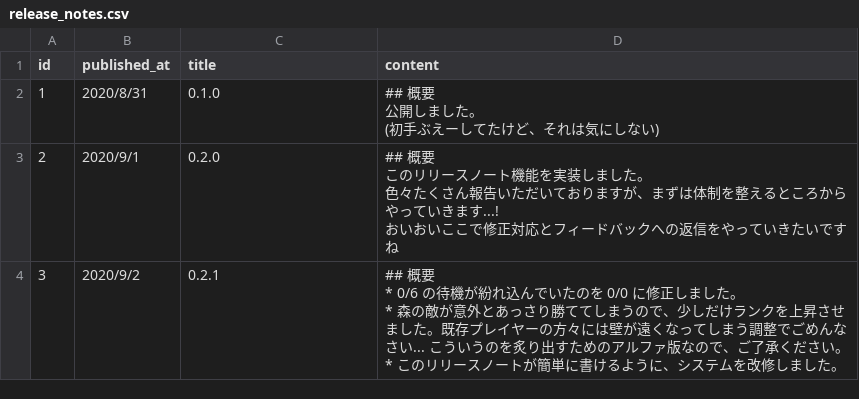
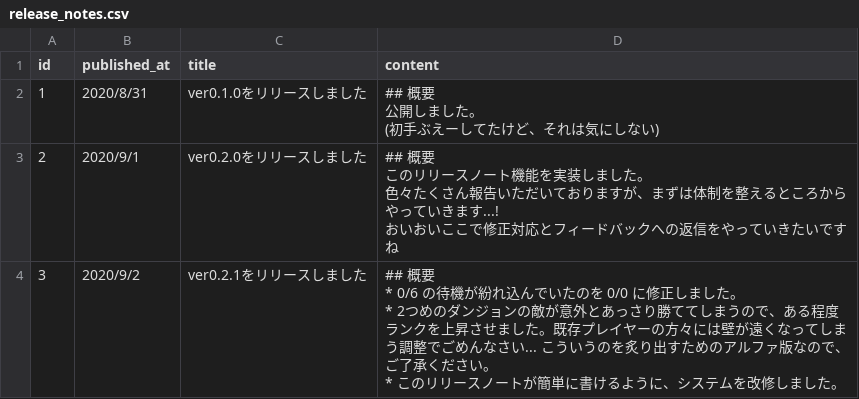
Before and after one commit to jyllsarta/stray-masterdata, a CSV file: seeds/release_notes.csv, drawn as a sheet.

Commit message:
update by Masterdata Task 2020-09-01 22:41:36 +0900

```diff
--- a/seeds/release_notes.csv
+++ b/seeds/release_notes.csv
@@ -1,16 +1,16 @@
 id,published_at,title,content
-1,2020/8/31,0.1.0,"## 概要
-
-公開しました。
-(初手ぶえーしてたけど、それは気にしない)"
-2,2020/9/1,0.2.0,"## 概要
-
-このリリースノート機能を実装しました。
-
-色々たくさん報告いただいておりますが、まずは体制を整えるところからやっていきます...!
-おいおいここで修正対応とフィードバックへの返信をやっていきたいですね"
-3,2020/9/2,0.2.1,"## 概要
-
-* 0/6 の待機が紛れ込んでいたのを 0/0 に修正しました。
-* 森の敵が意外とあっさり勝ててしまうので、少しだけランクを上昇させました。既存プレイヤーの方々には壁が遠くなってしまう調整でごめんなさい... こういうのを炙り出すためのアルファ版なので、ご了承ください。
-* このリリースノートが簡単に書けるように、システムを改修しました。"
+1,2020/8/31,ver0.1.0をリリースしました,"## 概要
+
+公開しました。
+(初手ぶえーしてたけど、それは気にしない)"
+2,2020/9/1,ver0.2.0をリリースしました,"## 概要
+
+このリリースノート機能を実装しました。
+
+色々たくさん報告いただいておりますが、まずは体制を整えるところからやっていきます...!
+おいおいここで修正対応とフィードバックへの返信をやっていきたいですね"
+3,2020/9/2,ver0.2.1をリリースしました,"## 概要
+
+* 0/6 の待機が紛れ込んでいたのを 0/0 に修正しました。
+* 2つめのダンジョンの敵が意外とあっさり勝ててしまうので、ある程度ランクを上昇させました。既存プレイヤーの方々には壁が遠くなってしまう調整でごめんなさい... こういうのを炙り出すためのアルファ版なので、ご了承ください。
+* このリリースノートが簡単に書けるように、システムを改修しました。"
```
